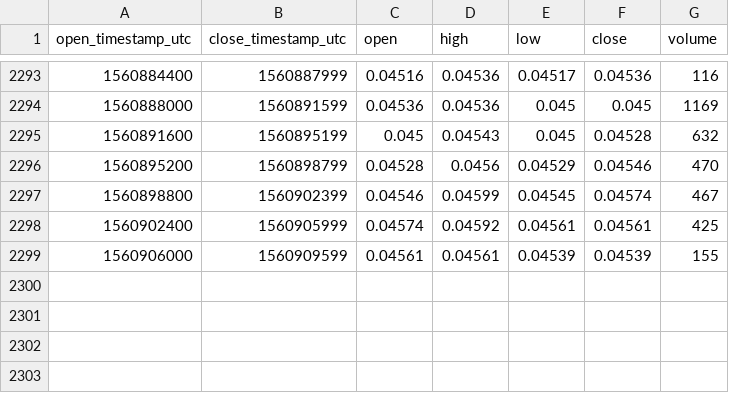
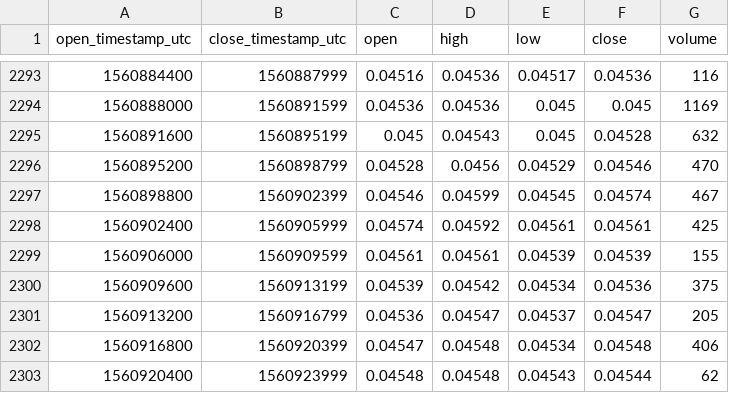
Before and after one commit to cryptobigbro/bitmex-BCHM19, a CSV file: bitmex-BCHM19-1h.csv, drawn as a sheet; only a part is shown, gaps mark what is left out.

Commit message:
Update OHLCV data.

```diff
--- a/bitmex-BCHM19-1h.csv
+++ b/bitmex-BCHM19-1h.csv
@@ -2299 +2299,5 @@ open_timestamp_utc,close_timestamp_utc,open,high,low,close,volume
 1560906000,1560909599,0.04561,0.04561,0.04539,0.04539,155
+1560909600,1560913199,0.04539,0.04542,0.04534,0.04536,375
+1560913200,1560916799,0.04536,0.04547,0.04537,0.04547,205
+1560916800,1560920399,0.04547,0.04548,0.04534,0.04548,406
+1560920400,1560923999,0.04548,0.04548,0.04543,0.04544,62
```
